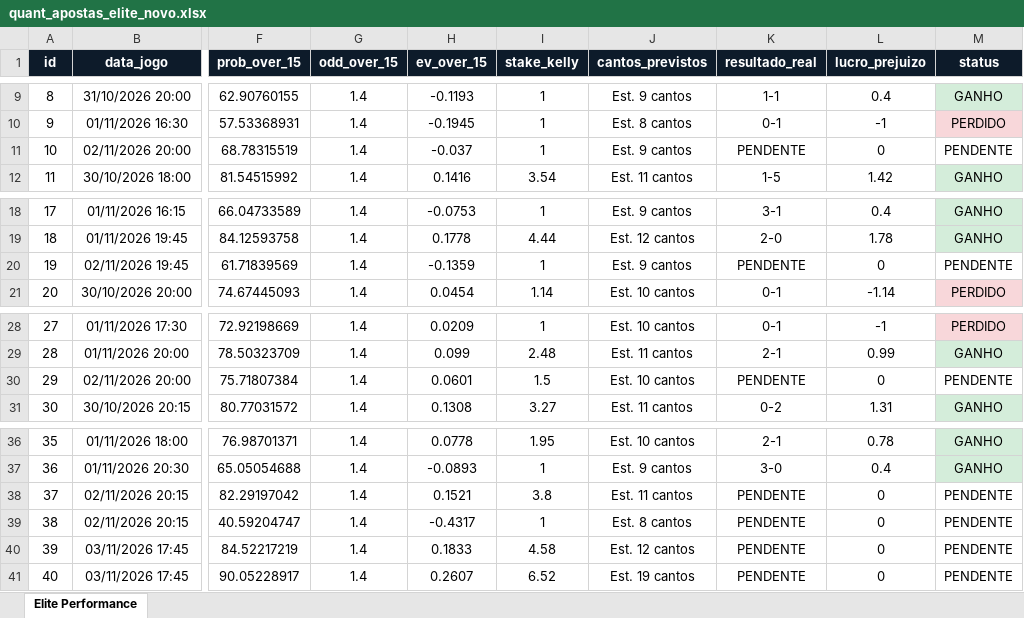
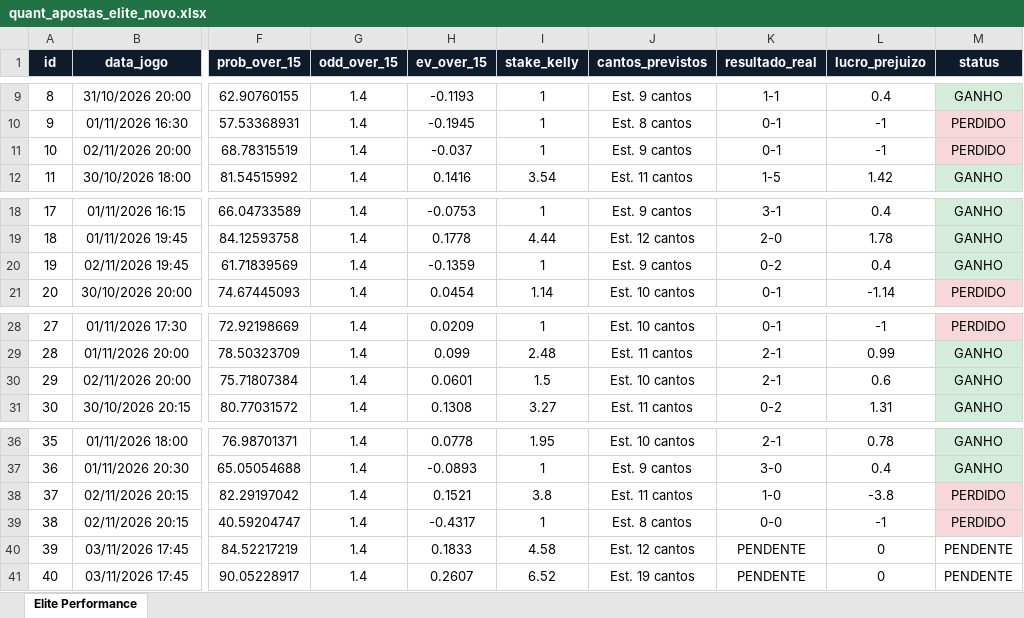
Before and after one commit to goncaloferreiragf019-lgtm/quant-football, an Excel workbook: quant_apostas_elite_novo.xlsx, sheet Elite Performance, drawn as a sheet; only a part is shown, gaps mark what is left out; values as stored, in another font and other column widths than the file's, no borders; the diff names each change by its address in the sheet, - before the commit and + after, or states it on an @@ line.

Commit message:
Auto-update: excel e base de dados quant

```diff
--- a/quant_apostas_elite_novo.xlsx (sheet Elite Performance)
+++ b/quant_apostas_elite_novo.xlsx (sheet Elite Performance)
-K11 (resultado_real): PENDENTE
+K11 (resultado_real): 0-1
-L11 (lucro_prejuizo): 0
+L11 (lucro_prejuizo): -1
-M11 (status): PENDENTE
+M11 (status): PERDIDO
-M11 fill: none
+M11 fill: #F8D7DA
-K20 (resultado_real): PENDENTE
+K20 (resultado_real): 0-2
-L20 (lucro_prejuizo): 0
+L20 (lucro_prejuizo): 0.4
-M20 (status): PENDENTE
+M20 (status): GANHO
-M20 fill: none
+M20 fill: #D4EDDA
-K30 (resultado_real): PENDENTE
+K30 (resultado_real): 2-1
-L30 (lucro_prejuizo): 0
+L30 (lucro_prejuizo): 0.6
-M30 (status): PENDENTE
+M30 (status): GANHO
-M30 fill: none
+M30 fill: #D4EDDA
-K38 (resultado_real): PENDENTE
+K38 (resultado_real): 1-0
-L38 (lucro_prejuizo): 0
+L38 (lucro_prejuizo): -3.8
-M38:M39 (status): PENDENTE
+M38:M39 (status): PERDIDO
-M38:M39 fill: none
+M38:M39 fill: #F8D7DA
-K39 (resultado_real): PENDENTE
+K39 (resultado_real): 0-0
-L39 (lucro_prejuizo): 0
+L39 (lucro_prejuizo): -1
```
Also changed, not shown: 1 other file.
